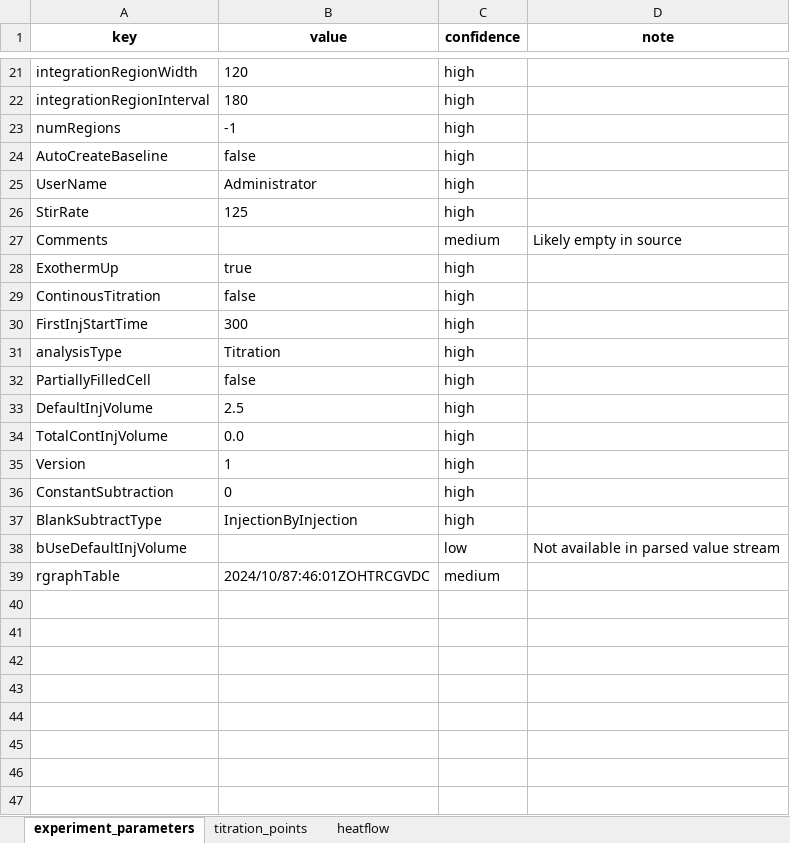
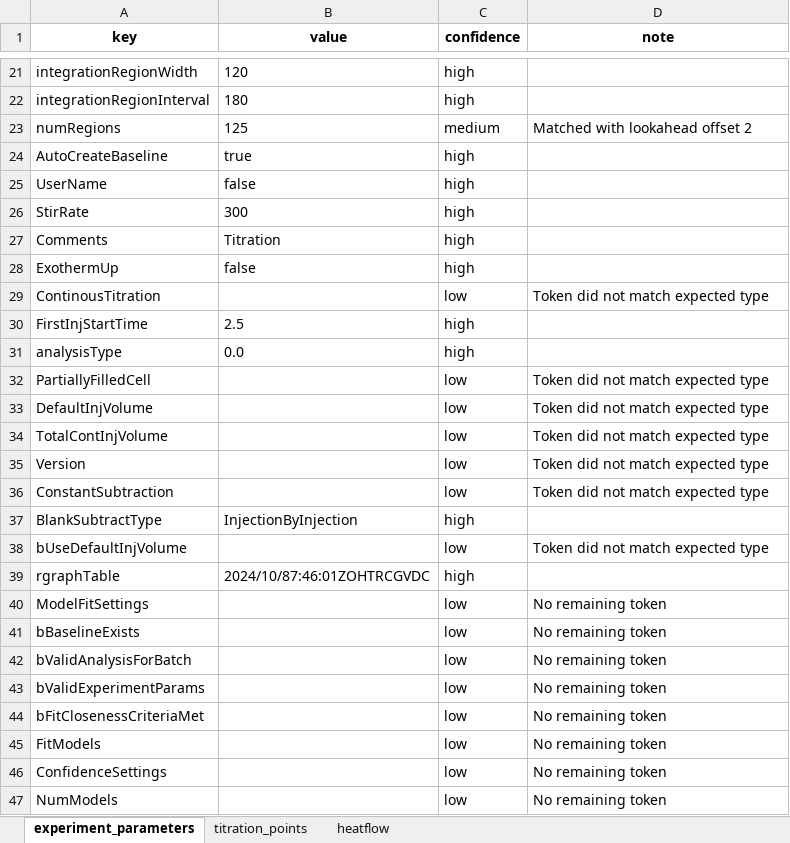
Before and after one commit to GuangluWu/ViaBind_itc, an Excel workbook: Examples/aatoCB8-g1_csc_extract.xlsx, sheet experiment_parameters, drawn as a sheet; only a part is shown, gaps mark what is left out; values as stored, in another font and other column widths than the file's, no borders; the diff covers the shown part only; the diff names each change by its address in the sheet, - before the commit and + after, or states it on an @@ line.

```diff
--- a/Examples/aatoCB8-g1_csc_extract.xlsx (sheet experiment_parameters)
+++ b/Examples/aatoCB8-g1_csc_extract.xlsx (sheet experiment_parameters)
-B23 (value): -1
+B23 (value): 125
-C23 (confidence): high
+C23 (confidence): medium
-D23 (note): (empty)
+D23 (note): Matched with lookahead offset 2
-B24 (value): false
+B24 (value): true
-B25 (value): Administrator
+B25 (value): false
-B26 (value): 125
+B26 (value): 300
-B27 (value): (empty)
+B27 (value): Titration
-C27 (confidence): medium
+C27 (confidence): high
-D27 (note): Likely empty in source
+D27 (note): (empty)
-B28 (value): true
+B28 (value): false
-B29 (value): false
+B29 (value): (empty)
-C29 (confidence): high
+C29 (confidence): low
-D29 (note): (empty)
+D29 (note): Token did not match expected type
-B30 (value): 300
+B30 (value): 2.5
-B31 (value): Titration
+B31 (value): 0.0
-B32 (value): false
+B32 (value): (empty)
-C32:C36 (confidence): high
+C32:C36 (confidence): low
-D32:D36 (note): (empty)
+D32:D36 (note): Token did not match expected type
-B33 (value): 2.5
+B33 (value): (empty)
-B34 (value): 0.0
+B34 (value): (empty)
-B35 (value): 1
+B35 (value): (empty)
-B36 (value): 0
+B36 (value): (empty)
-D38 (note): Not available in parsed value stream
+D38 (note): Token did not match expected type
-C39 (confidence): medium
+C39 (confidence): high
+row 40: ModelFitSettings |  | low | No remaining token
+row 41: bBaselineExists |  | low | No remaining token
+row 42: bValidAnalysisForBatch |  | low | No remaining token
+row 43: bValidExperimentParams |  | low | No remaining token
+row 44: bFitClosenessCriteriaMet |  | low | No remaining token
+row 45: FitModels |  | low | No remaining token
+row 46: ConfidenceSettings |  | low | No remaining token
+row 47: NumModels |  | low | No remaining token
```
Also changed, not shown: 3 added rows and 10 edited cells elsewhere in this sheet, sheet titration_points, Examples/2-1bd_xml_extract.xlsx, Examples/bdtocb_csc_extract.xlsx, 6 other files.
